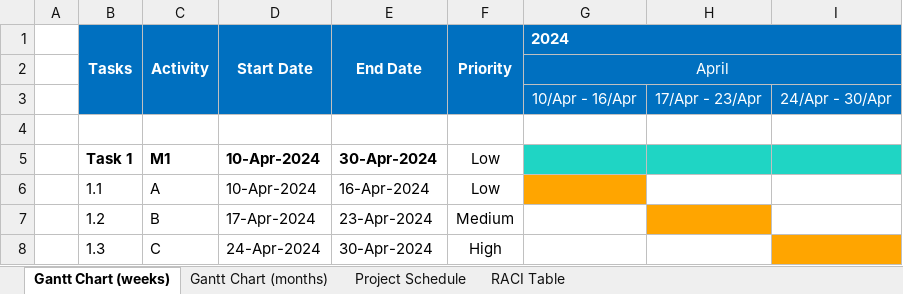
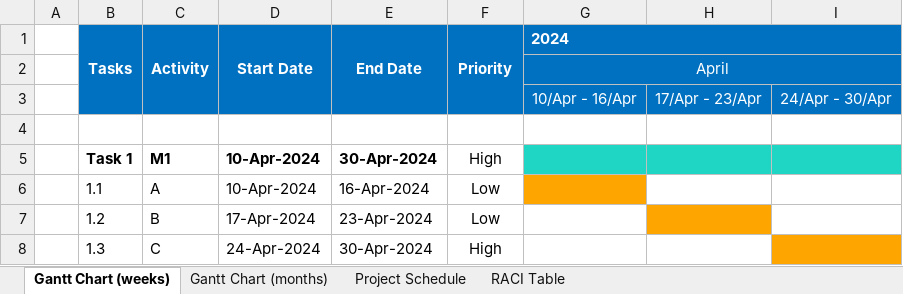
Before and after one commit to JLopez662/PMTG, an Excel workbook: chronogram.xlsx, sheet Gantt Chart (weeks), drawn as a sheet; values as stored, in another font and other column widths than the file's, no borders; conditional formats not drawn; the diff names each change by its address in the sheet, - before the commit and + after, or states it on an @@ line.

Commit message:
Update priority milestones

```diff
--- a/chronogram.xlsx (sheet Gantt Chart (weeks))
+++ b/chronogram.xlsx (sheet Gantt Chart (weeks))
-F5 (Priority): Low
+F5 (Priority): High
-F7 (Priority): Medium
+F7 (Priority): Low
```
Also changed, not shown: sheet Gantt Chart (months), 1 other file.
